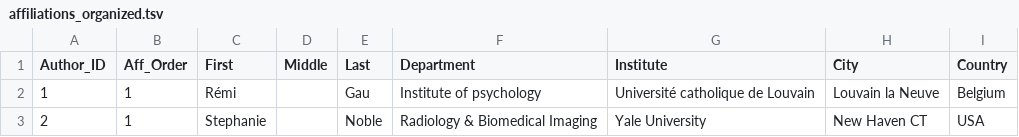
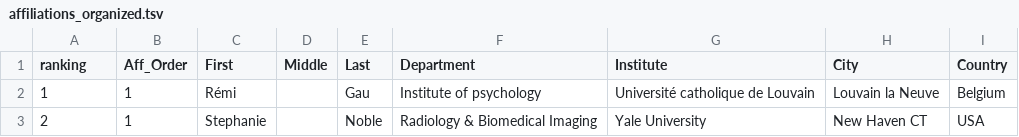
Before and after one commit to brainhackorg/brainhack_jupyter_book, a TSV file: data/affiliations_organized.tsv, drawn as a sheet; only a part is shown.

```diff
--- a/data/affiliations_organized.tsv
+++ b/data/affiliations_organized.tsv
@@ -1,2 +1,2 @@
-Author_ID	Aff_Order	First	Middle	Last	Department	Institute	City	Country
+ranking	Aff_Order	First	Middle	Last	Department	Institute	City	Country
 1	1	Rémi	 	Gau	Institute of psychology	Université catholique de Louvain	Louvain la Neuve	Belgium
```
Also changed, not shown: 1 other file.
